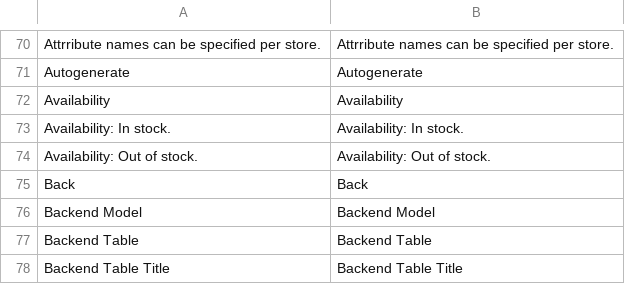
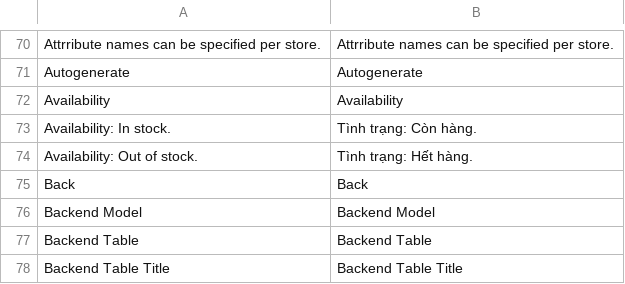
Before and after one commit to tahivan/mayphatdien, a CSV file: app/locale/vi_VN/Mage_Catalog.csv, drawn as a sheet; only a part is shown, gaps mark what is left out.

Commit message:
update

```diff
--- a/app/locale/vi_VN/Mage_Catalog.csv
+++ b/app/locale/vi_VN/Mage_Catalog.csv
@@ -72,4 +72,4 @@
 "Availability","Availability"
-"Availability: In stock.","Availability: In stock."
-"Availability: Out of stock.","Availability: Out of stock."
+"Availability: In stock.","Tình trạng: Còn hàng."
+"Availability: Out of stock.","Tình trạng: Hết hàng."
 "Back","Back"
```
